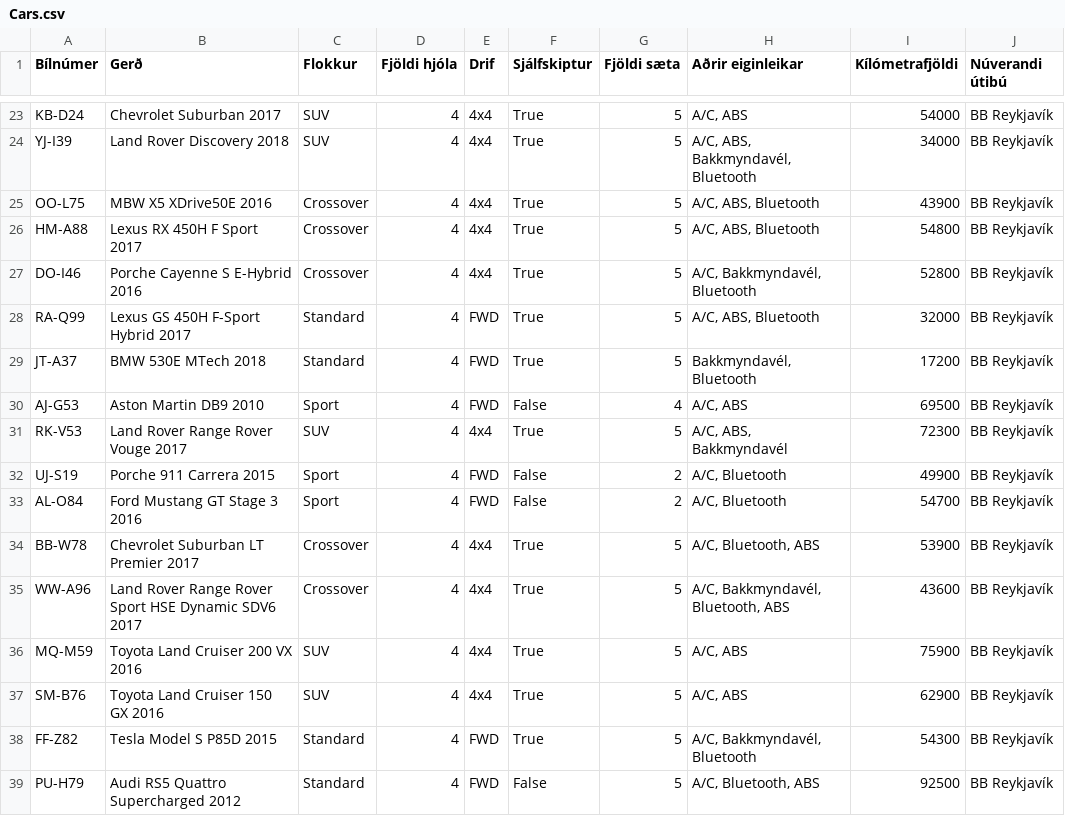
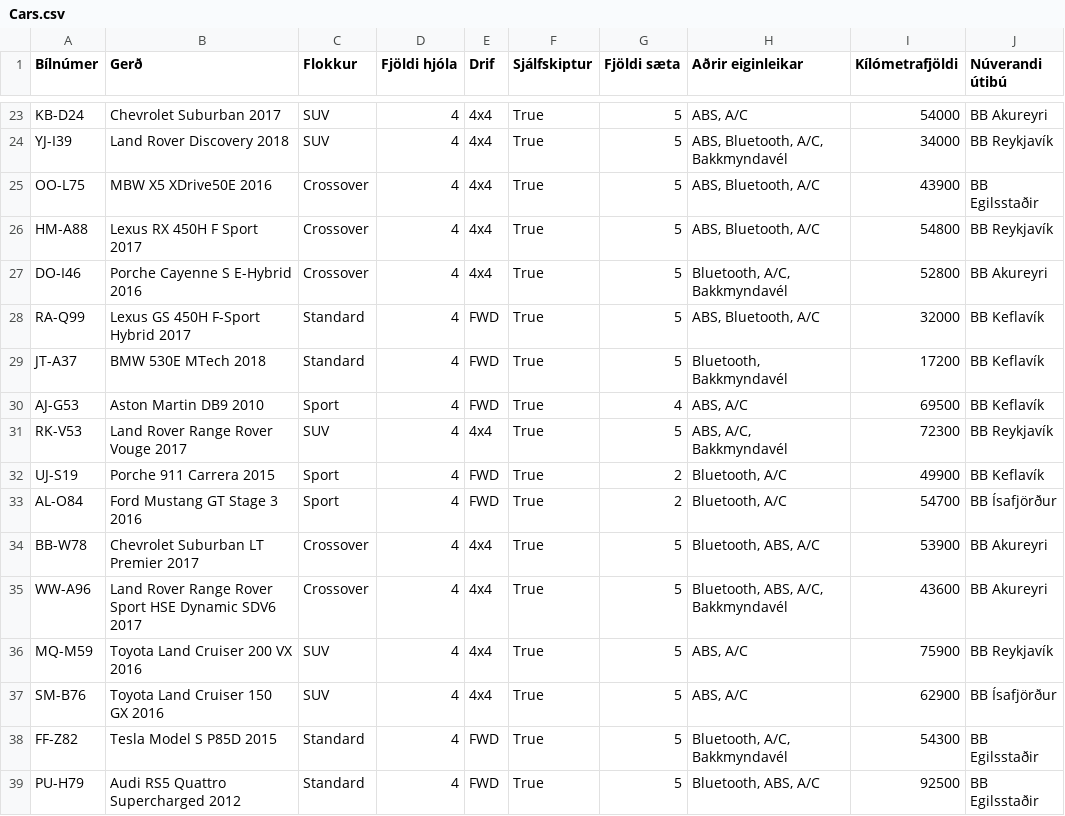
Before and after one commit to GudniNatan/VLN1-Hopur-4-Bilaleiga, a CSV file: data/Cars.csv, drawn as a sheet; only a part is shown, gaps mark what is left out; the diff covers the shown part only; the diff names each change by its address in the sheet, - before the commit and + after, or states it on an @@ line.

```diff
--- a/data/Cars.csv
+++ b/data/Cars.csv
-H23 (Aðrir eiginleikar): A/C, ABS
+H23 (Aðrir eiginleikar): ABS, A/C
-J23 (Núverandi útibú): BB Reykjavík
+J23 (Núverandi útibú): BB Akureyri
-H24 (Aðrir eiginleikar): A/C, ABS, Bakkmyndavél, Bluetooth
+H24 (Aðrir eiginleikar): ABS, Bluetooth, A/C, Bakkmyndavél
-H25:H26 (Aðrir eiginleikar): A/C, ABS, Bluetooth
+H25:H26 (Aðrir eiginleikar): ABS, Bluetooth, A/C
-J25 (Núverandi útibú): BB Reykjavík
+J25 (Núverandi útibú): BB Egilsstaðir
-H27 (Aðrir eiginleikar): A/C, Bakkmyndavél, Bluetooth
+H27 (Aðrir eiginleikar): Bluetooth, A/C, Bakkmyndavél
-J27 (Núverandi útibú): BB Reykjavík
+J27 (Núverandi útibú): BB Akureyri
-H28 (Aðrir eiginleikar): A/C, ABS, Bluetooth
+H28 (Aðrir eiginleikar): ABS, Bluetooth, A/C
-J28:J30 (Núverandi útibú): BB Reykjavík
+J28:J30 (Núverandi útibú): BB Keflavík
-H29 (Aðrir eiginleikar): Bakkmyndavél, Bluetooth
+H29 (Aðrir eiginleikar): Bluetooth, Bakkmyndavél
-F30 (Sjálfskiptur): False
+F30 (Sjálfskiptur): True
-H30 (Aðrir eiginleikar): A/C, ABS
+H30 (Aðrir eiginleikar): ABS, A/C
-H31 (Aðrir eiginleikar): A/C, ABS, Bakkmyndavél
+H31 (Aðrir eiginleikar): ABS, A/C, Bakkmyndavél
-F32:F33 (Sjálfskiptur): False
+F32:F33 (Sjálfskiptur): True
-H32:H33 (Aðrir eiginleikar): A/C, Bluetooth
+H32:H33 (Aðrir eiginleikar): Bluetooth, A/C
-J32 (Núverandi útibú): BB Reykjavík
+J32 (Núverandi útibú): BB Keflavík
-J33 (Núverandi útibú): BB Reykjavík
+J33 (Núverandi útibú): BB Ísafjörður
-H34 (Aðrir eiginleikar): A/C, Bluetooth, ABS
+H34 (Aðrir eiginleikar): Bluetooth, ABS, A/C
-J34:J35 (Núverandi útibú): BB Reykjavík
+J34:J35 (Núverandi útibú): BB Akureyri
-H35 (Aðrir eiginleikar): A/C, Bakkmyndavél, Bluetooth, ABS
+H35 (Aðrir eiginleikar): Bluetooth, ABS, A/C, Bakkmyndavél
-H36:H37 (Aðrir eiginleikar): A/C, ABS
+H36:H37 (Aðrir eiginleikar): ABS, A/C
-J37 (Núverandi útibú): BB Reykjavík
+J37 (Núverandi útibú): BB Ísafjörður
-H38 (Aðrir eiginleikar): A/C, Bakkmyndavél, Bluetooth
+H38 (Aðrir eiginleikar): Bluetooth, A/C, Bakkmyndavél
-J38:J39 (Núverandi útibú): BB Reykjavík
+J38:J39 (Núverandi útibú): BB Egilsstaðir
-F39 (Sjálfskiptur): False
+F39 (Sjálfskiptur): True
-H39 (Aðrir eiginleikar): A/C, Bluetooth, ABS
+H39 (Aðrir eiginleikar): Bluetooth, ABS, A/C
```
Also changed, not shown: 34 edited cells elsewhere in this file.
